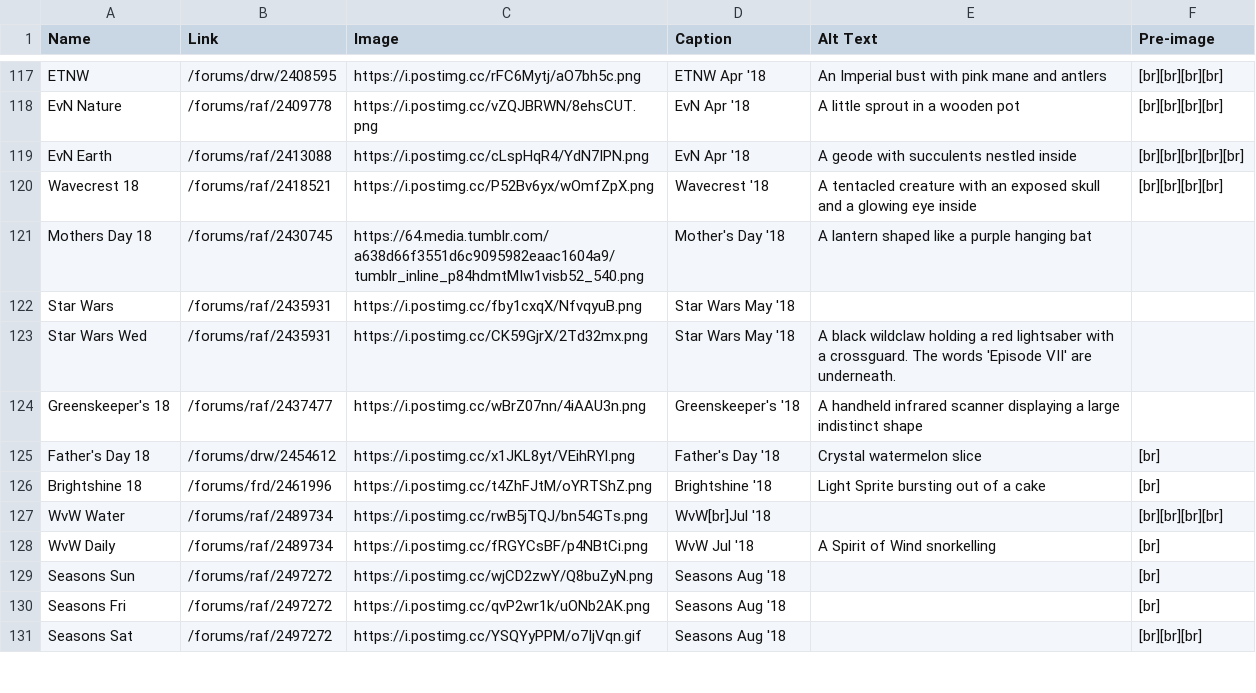
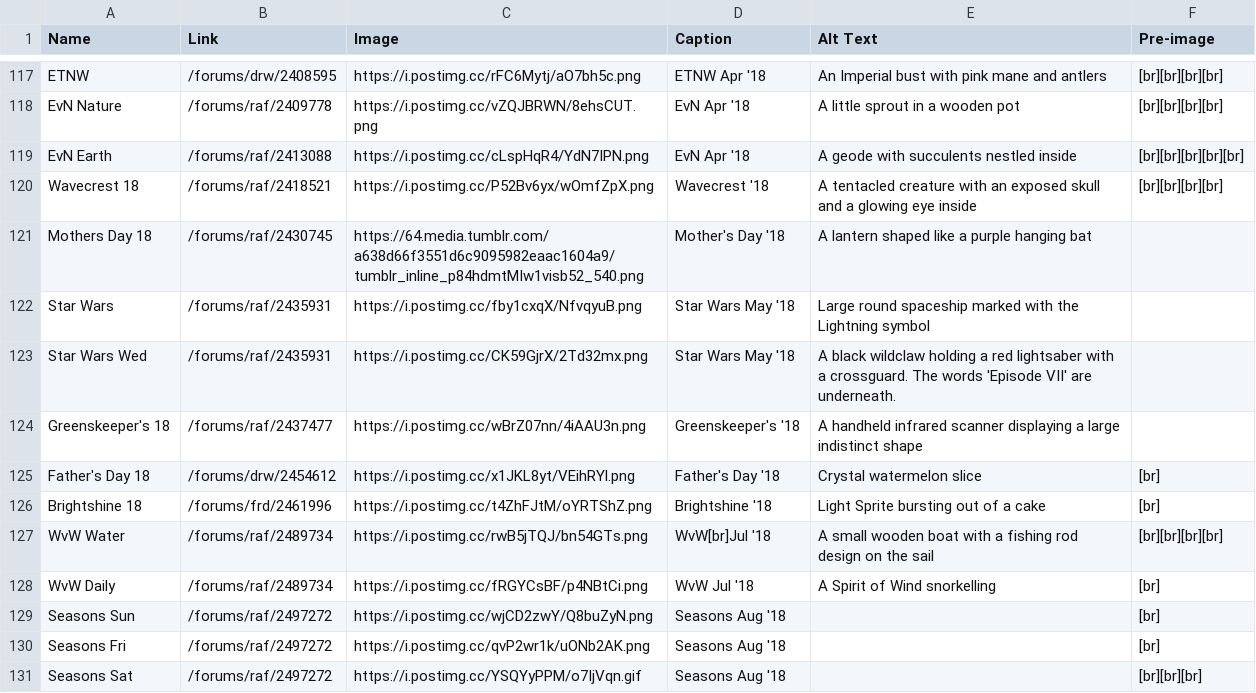
Before and after one commit to snipe-205777/dragon-bios, a CSV file: scripts/badges.csv, drawn as a sheet; only a part is shown, gaps mark what is left out; the diff covers the shown part only.

Commit message:
alt text for badges

```diff
--- a/scripts/badges.csv
+++ b/scripts/badges.csv
@@ -121,3 +121,3 @@ Wavecrest 18, /forums/raf/2418521, https://i.postimg.cc/P52Bv6yx/wOmfZpX.png, Wa
 Mothers Day 18, /forums/raf/2430745, https://64.media.tumblr.com/a638d66f3551d6c9095982eaac1604a9/tumblr_inline_p84hdmtMIw1visb52_540.png, Mother's Day '18, A lantern shaped like a purple hanging bat,
-Star Wars, /forums/raf/2435931, https://i.postimg.cc/fby1cxqX/NfvqyuB.png, Star Wars May '18,,
+Star Wars, /forums/raf/2435931, https://i.postimg.cc/fby1cxqX/NfvqyuB.png, Star Wars May '18, Large round spaceship marked with the Lightning symbol,
 Star Wars Wed, /forums/raf/2435931, https://i.postimg.cc/CK59GjrX/2Td32mx.png, Star Wars May '18, A black wildclaw holding a red lightsaber with a crossguard. The words 'Episode VII' are underneath.,
@@ -126,3 +126,3 @@ Father's Day 18, /forums/drw/2454612, https://i.postimg.cc/x1JKL8yt/VEihRYl.png,
 Brightshine 18, /forums/frd/2461996, https://i.postimg.cc/t4ZhFJtM/oYRTShZ.png, Brightshine '18, Light Sprite bursting out of a cake, [br]
-WvW Water, /forums/raf/2489734, https://i.postimg.cc/rwB5jTQJ/bn54GTs.png, WvW[br]Jul '18,, [br][br][br][br]
+WvW Water, /forums/raf/2489734, https://i.postimg.cc/rwB5jTQJ/bn54GTs.png, WvW[br]Jul '18, A small wooden boat with a fishing rod design on the sail, [br][br][br][br]
 WvW Daily, /forums/raf/2489734, https://i.postimg.cc/fRGYCsBF/p4NBtCi.png, WvW Jul '18, A Spirit of Wind snorkelling, [br]
```
Also changed, not shown: 56 edited cells elsewhere in this file, 2 other files.
